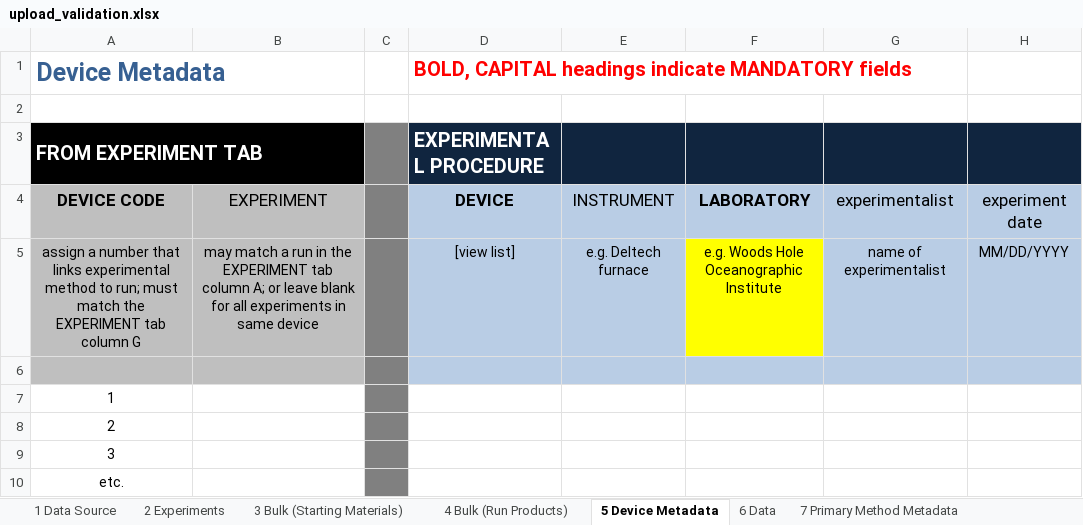
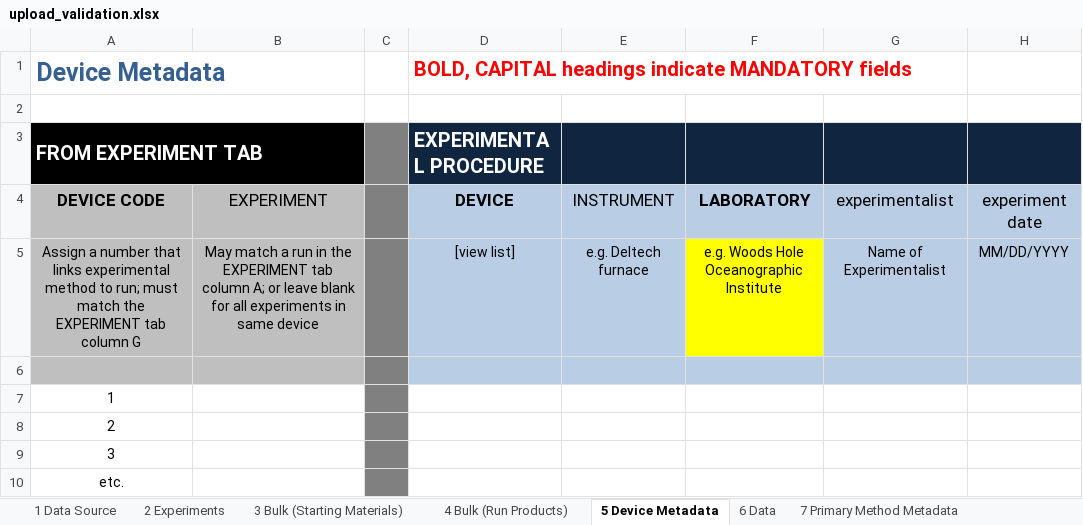
Before and after one commit to earthchem/PyLEPR, an Excel workbook: data/upload_validation.xlsx, sheet 5 Device Metadata, drawn as a sheet; only a part is shown; values as stored, in another font and other column widths than the file's, no borders; the diff names each change by its address in the sheet, - before the commit and + after, or states it on an @@ line.

```diff
--- a/data/upload_validation.xlsx (sheet 5 Device Metadata)
+++ b/data/upload_validation.xlsx (sheet 5 Device Metadata)
-A5 (FROM EXPERIMENT TAB): assign a number…
+A5 (FROM EXPERIMENT TAB): Assign a number…
-B5: may match a…
+B5: May match a…
-G5: name of experimentalist
+G5: Name of Experimentalist
```
Also changed, not shown: sheet 4 Bulk (Run Products), sheet 6 Data, sheet 3 Bulk (Starting Materials), sheet 7 Primary Method Metadata, sheet 2 Experiments, sheet 8 Method-specific Metadata, 7 other files.
